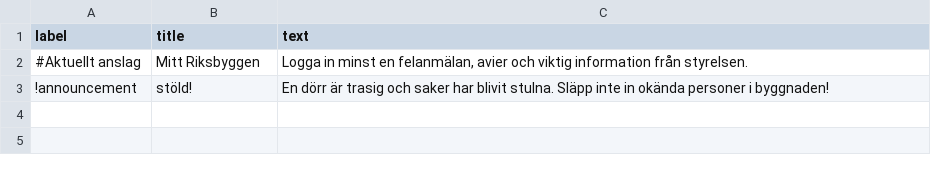
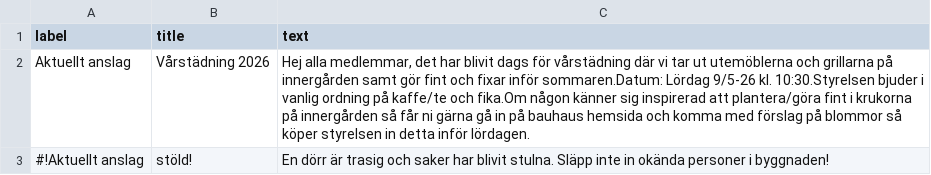
Before and after one commit to jcao00/ektorpsvagen-dashboard, a CSV file: announcements.csv, drawn as a sheet.

Commit message:
Make time and date more visable in announcement card

```diff
--- a/announcements.csv
+++ b/announcements.csv
@@ -1,3 +1,3 @@
 label;title;text
-#Aktuellt anslag;Mitt Riksbyggen;Logga in minst en felanmälan, avier och viktig information från styrelsen.
-!announcement;stöld!;En dörr är trasig och saker har blivit stulna. Släpp inte in okända personer i byggnaden!
+Aktuellt anslag;Vårstädning 2026;Hej alla medlemmar, det har blivit dags för vårstädning där vi tar ut utemöblerna och grillarna på innergården samt gör fint och fixar inför sommaren.Datum: Lördag 9/5-26 kl. 10:30.Styrelsen bjuder i vanlig ordning på kaffe/te och fika.Om någon känner sig inspirerad att plantera/göra fint i krukorna på innergården så får ni gärna gå in på bauhaus hemsida och komma med förslag på blommor så köper styrelsen in detta inför lördagen.
+#!Aktuellt anslag;stöld!;En dörr är trasig och saker har blivit stulna. Släpp inte in okända personer i byggnaden!
```
Also changed, not shown: 1 other file.
